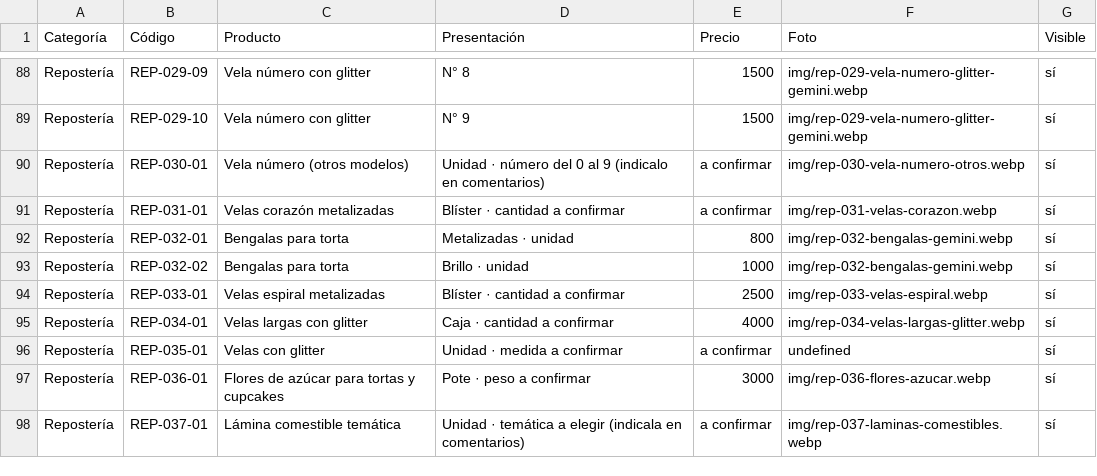
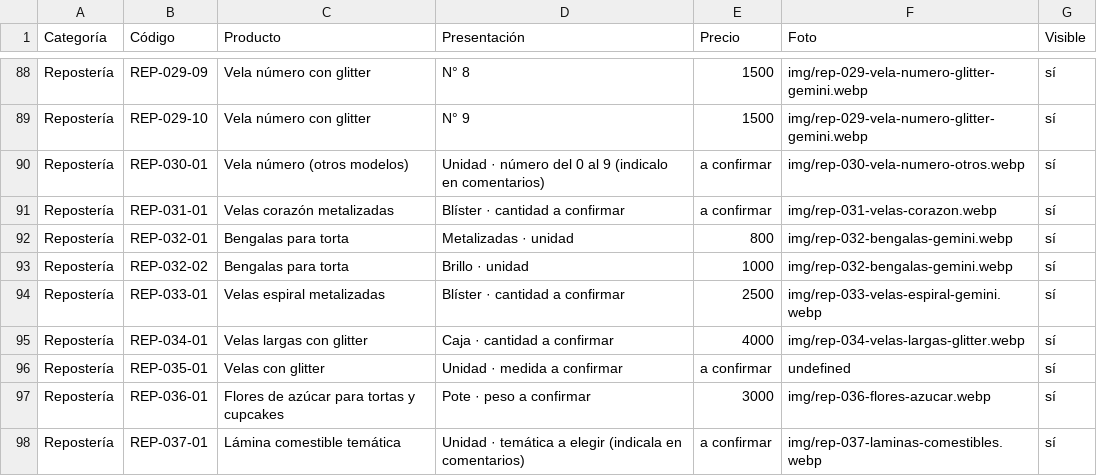
Before and after one commit to lucasguillermon-hub/todo-cotillon, a CSV file: catalogo.csv, drawn as a sheet; only a part is shown, gaps mark what is left out.

```diff
--- a/catalogo.csv
+++ b/catalogo.csv
@@ -93,3 +93,3 @@ Repostería,REP-032-01,Bengalas para torta,Metalizadas · unidad,800,img/rep-032
 Repostería,REP-032-02,Bengalas para torta,Brillo · unidad,1000,img/rep-032-bengalas-gemini.webp,sí
-Repostería,REP-033-01,Velas espiral metalizadas,Blíster · cantidad a confirmar,2500,img/rep-033-velas-espiral.webp,sí
+Repostería,REP-033-01,Velas espiral metalizadas,Blíster · cantidad a confirmar,2500,img/rep-033-velas-espiral-gemini.webp,sí
 Repostería,REP-034-01,Velas largas con glitter,Caja · cantidad a confirmar,4000,img/rep-034-velas-largas-glitter.webp,sí
```
Also changed, not shown: 3 other files.
